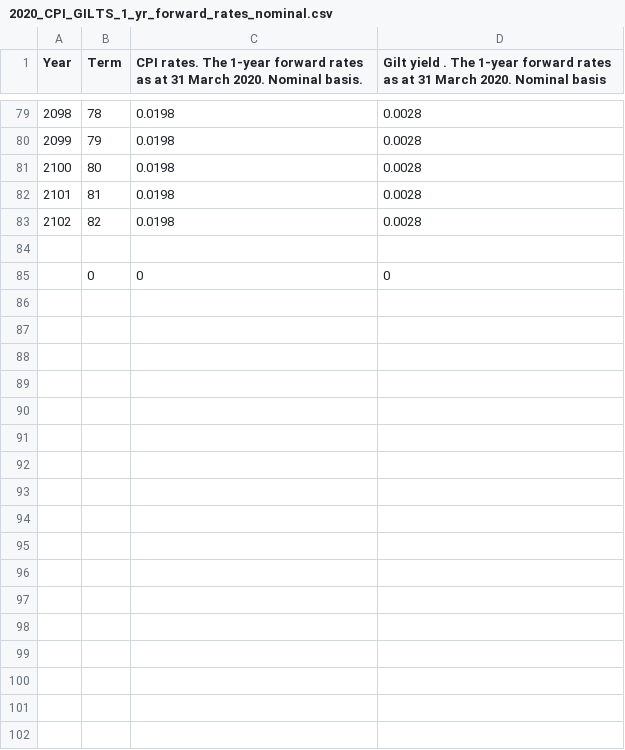
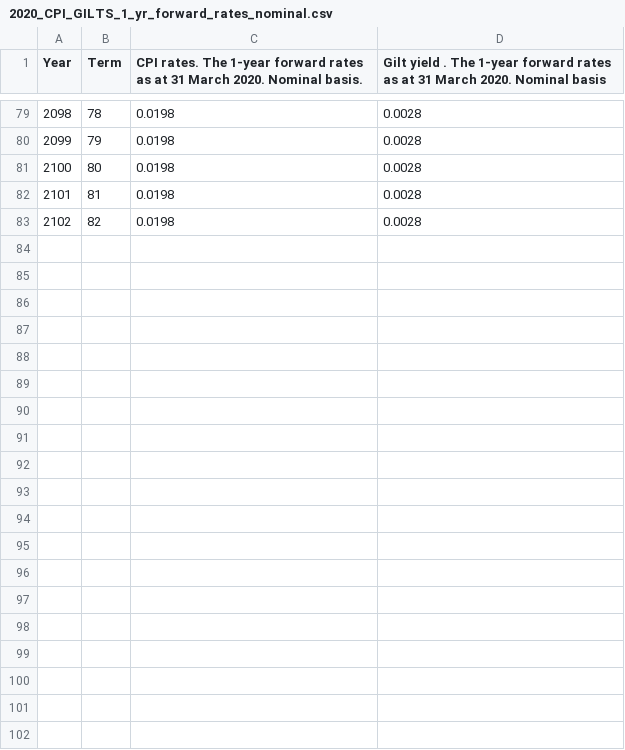
Before and after one commit to SussexUCU/USS, a CSV file: data/cpi_gilts/2020_CPI_GILTS_1_yr_forward_rates_nominal.csv, drawn as a sheet; only a part is shown, gaps mark what is left out; the diff covers the shown part only.

Commit message:
Add files via upload

```diff
--- a/data/cpi_gilts/2020_CPI_GILTS_1_yr_forward_rates_nominal.csv
+++ b/data/cpi_gilts/2020_CPI_GILTS_1_yr_forward_rates_nominal.csv
@@ -83,20 +83 @@
 2102,82,0.0198,0.0028
-,,,
-,0,0,0
-,,,
-,,,
-,,,
-,,,
-,,,
-,,,
-,,,
-,,,
-,,,
-,,,
-,,,
-,,,
-,,,
-,,,
-,,,
-,,,
-,,,
```
Also changed, not shown: 120 removed rows elsewhere in this file.
